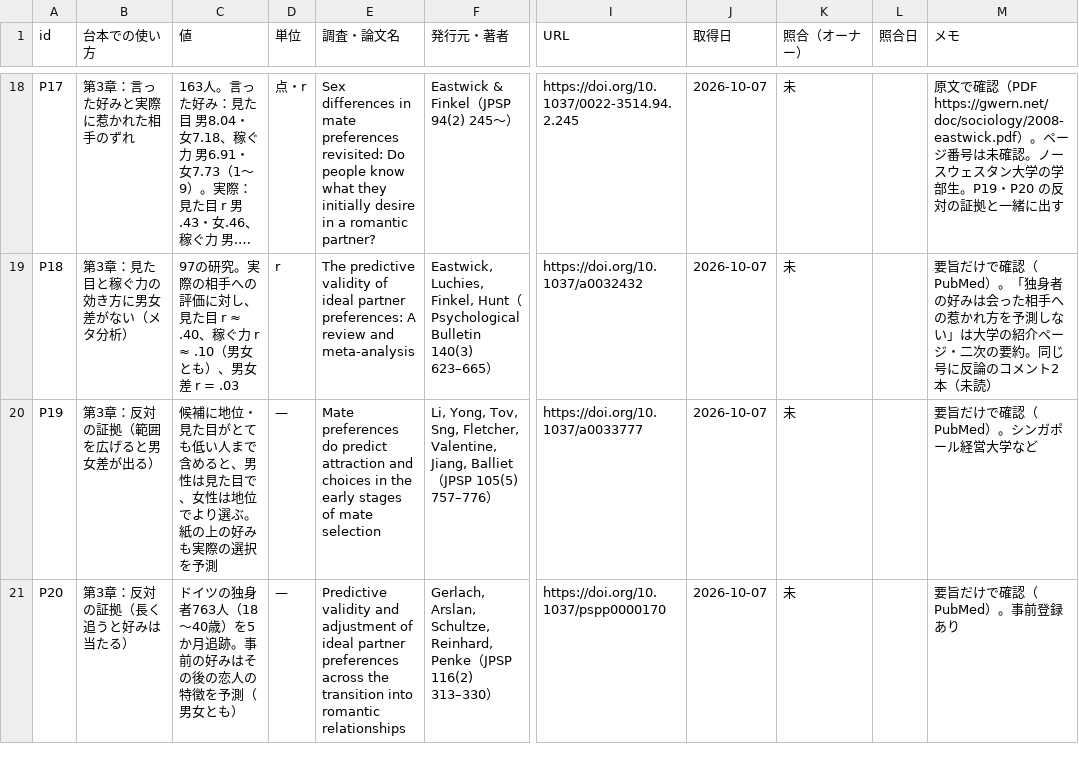
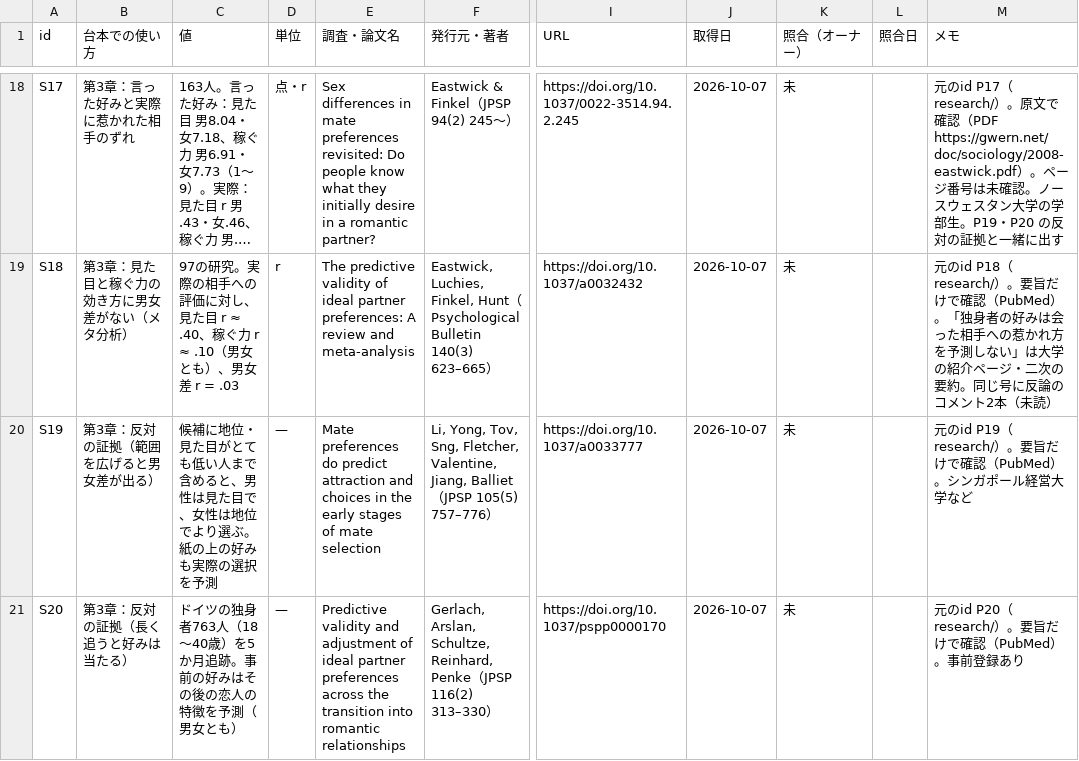
Before and after one commit to kotakurick/youtube, a CSV file: episodes/008-falling-in-love/sources.csv, drawn as a sheet; only a part is shown, gaps mark what is left out; long unchanged cells end in …; the diff covers the shown part only; the diff names each change by its address in the sheet, - before the commit and + after, or states it on an @@ line.

```diff
--- a/episodes/008-falling-in-love/sources.csv
+++ b/episodes/008-falling-in-love/sources.csv
-A18 (id): P17
+A18 (id): S17
-M18 (メモ): 原文で確…
+M18 (メモ): 元のid P17（research/）。原文で確…
-A19 (id): P18
+A19 (id): S18
-M19 (メモ): 要旨だけ…
+M19 (メモ): 元のid P18（research/）。要旨だけ…
-A20 (id): P19
+A20 (id): S19
-M20 (メモ): 要旨だけで確認（PubMed）。シンガポール経営大学など
+M20 (メモ): 元のid P19（research/）。要旨だけで確認（PubMed）。シンガポール経営大学など
-A21 (id): P20
+A21 (id): S20
-M21 (メモ): 要旨だけで確認（PubMed）。事前登録あり
+M21 (メモ): 元のid P20（research/）。要旨だけで確認（PubMed）。事前登録あり
```
Also changed, not shown: 160 edited cells elsewhere in this file, 2 other files.
